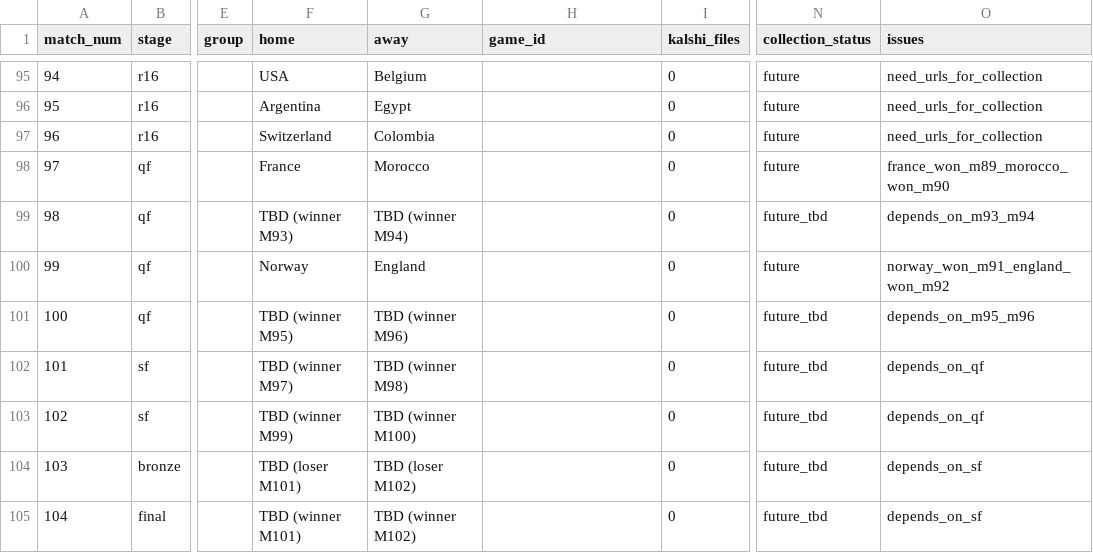
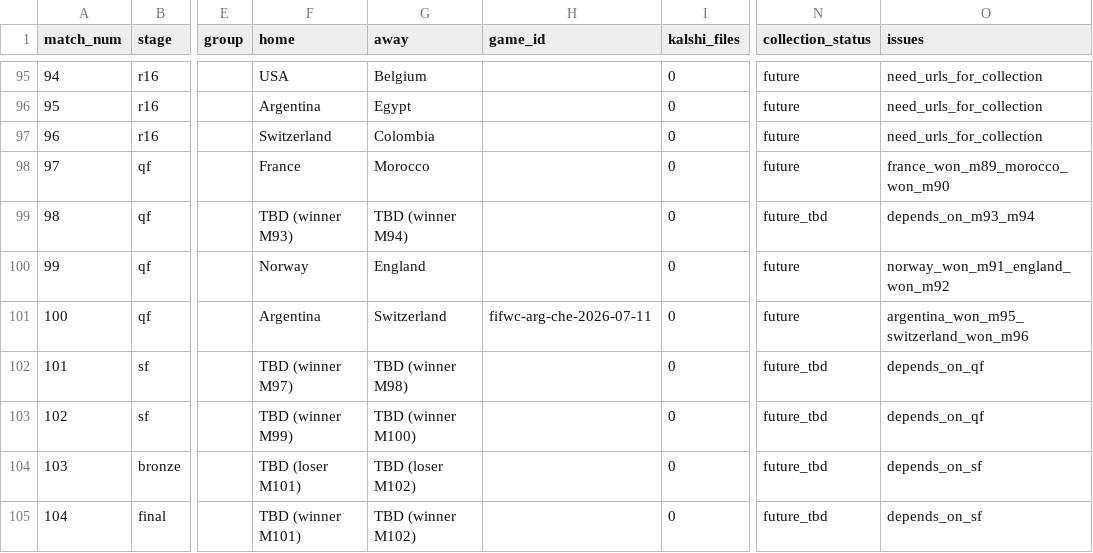
Before and after one commit to massonico/PolyMath, a CSV file: data/manifest/wc2026_inventory.csv, drawn as a sheet; only a part is shown, gaps mark what is left out; the diff names each change by its address in the sheet, - before the commit and + after, or states it on an @@ line.

```diff
--- a/data/manifest/wc2026_inventory.csv
+++ b/data/manifest/wc2026_inventory.csv
-F101 (home): TBD (winner M95)
+F101 (home): Argentina
-G101 (away): TBD (winner M96)
+G101 (away): Switzerland
-H101 (game_id): (empty)
+H101 (game_id): fifwc-arg-che-2026-07-11
-N101 (collection_status): future_tbd
+N101 (collection_status): future
-O101 (issues): depends_on_m95_m96
+O101 (issues): argentina_won_m95_switzerland_won_m96
```
Also changed, not shown: 1 other file.
